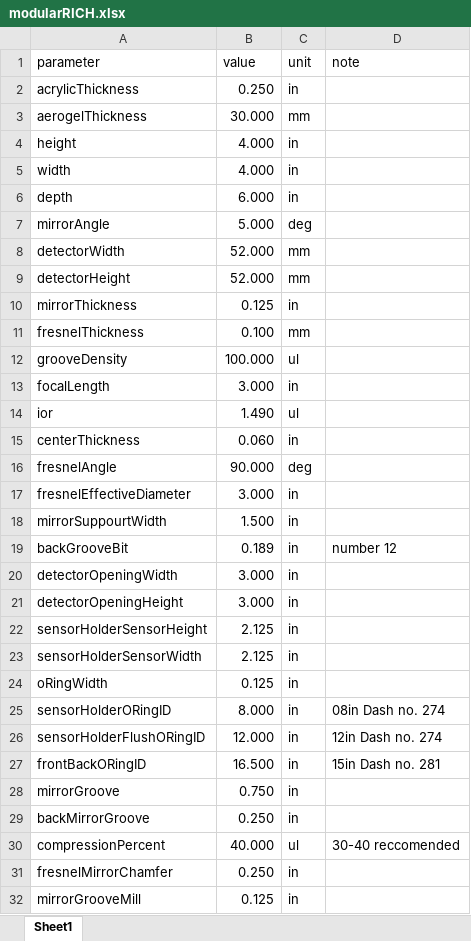
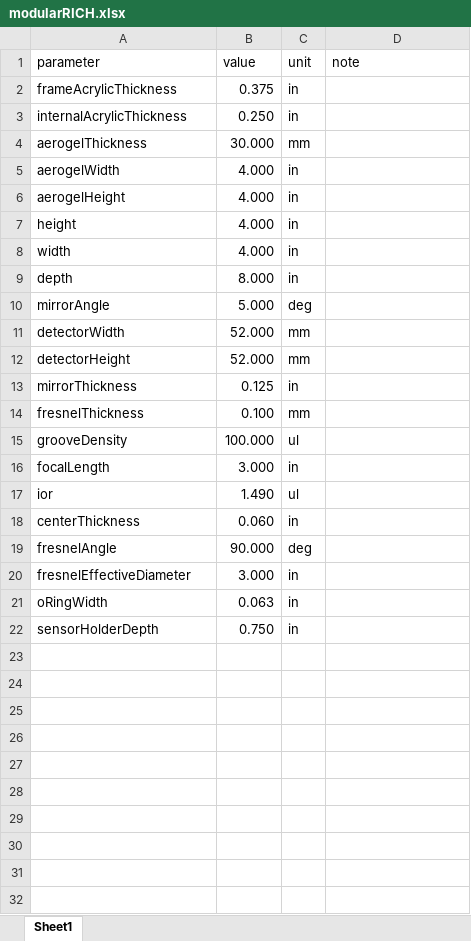
Before and after one commit to modularRICH/modularRICH, an Excel workbook: modularRICH.xlsx, sheet Sheet1, drawn as a sheet; values as stored, in another font and other column widths than the file's, no borders; removed rows and columns are numbered as before the commit, all else as after; the diff names each change by its address in the sheet, - before the commit and + after, or states it on an @@ line.

Commit message:
Top opening, parts have movable frames

```diff
--- a/modularRICH.xlsx (sheet Sheet1)
+++ b/modularRICH.xlsx (sheet Sheet1)
+row 2: frameAcrylicThickness | 0.375 | in
-A3 (parameter): acrylicThickness
+A3 (parameter): internalAcrylicThickness
+row 5: aerogelWidth | 4.000 | in
+row 6: aerogelHeight | 4.000 | in
-B9 (value): 6.000
+B9 (value): 8.000
-row 18: mirrorSuppourtWidth | 1.500 | in
-row 19: backGrooveBit | 0.189 | in | number 12
-row 20: detectorOpeningWidth | 3.000 | in
-row 21: detectorOpeningHeight | 3.000 | in
-row 22: sensorHolderSensorHeight | 2.125 | in
-row 23: sensorHolderSensorWidth | 2.125 | in
-B21 (value): 0.125
+B21 (value): 0.063
-row 25: sensorHolderORingID | 8.000 | in | 08in Dash no. 274
-row 26: sensorHolderFlushORingID | 12.000 | in | 12in Dash no. 274
-row 27: frontBackORingID | 16.500 | in | 15in Dash no. 281
-A22 (parameter): mirrorGroove
+A22 (parameter): sensorHolderDepth
-row 29: backMirrorGroove | 0.250 | in
-row 30: compressionPercent | 40.000 | ul | 30-40 reccomended
-row 31: fresnelMirrorChamfer | 0.250 | in
-row 32: mirrorGrooveMill | 0.125 | in
```
Also changed, not shown: 34 other files.
